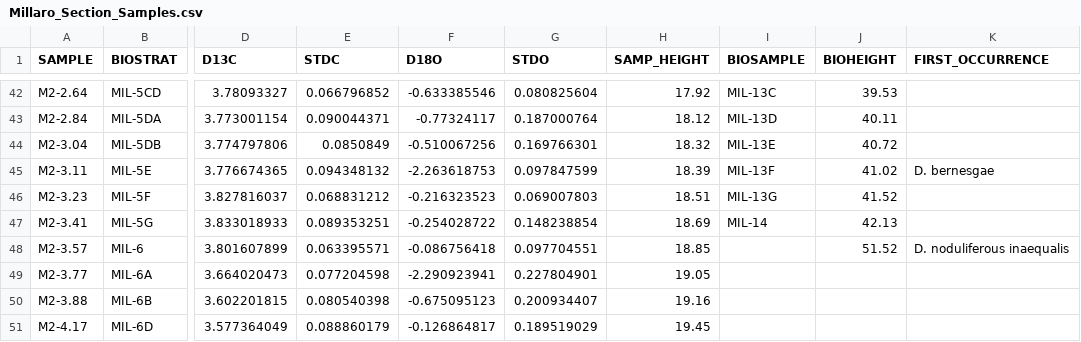
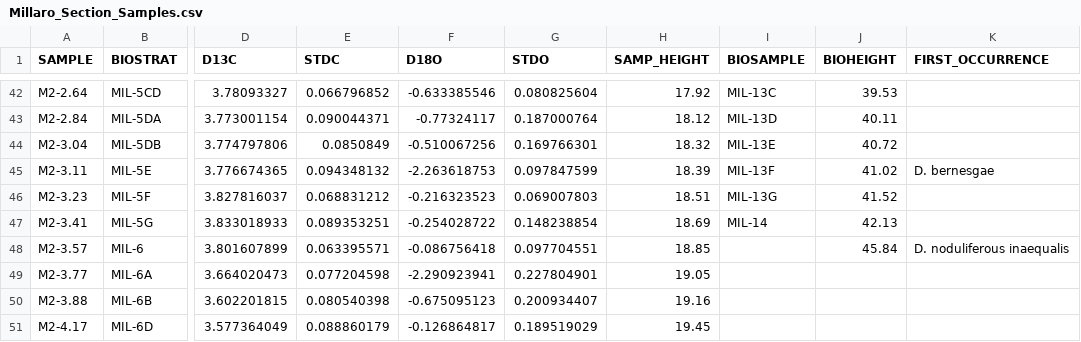
Before and after one commit to alison-campion/biostrat-age-model, a CSV file: data/Millaro_Section_Samples.csv, drawn as a sheet; only a part is shown, gaps mark what is left out; the diff names each change by its address in the sheet, - before the commit and + after, or states it on an @@ line.

```diff
--- a/data/Millaro_Section_Samples.csv
+++ b/data/Millaro_Section_Samples.csv
-J48 (BIOHEIGHT): 51.52
+J48 (BIOHEIGHT): 45.84
```
Also changed, not shown: data/LaBrana_Section_Samples.csv, data/LasBaleas_Section_Samples.csv, 3 other files.
